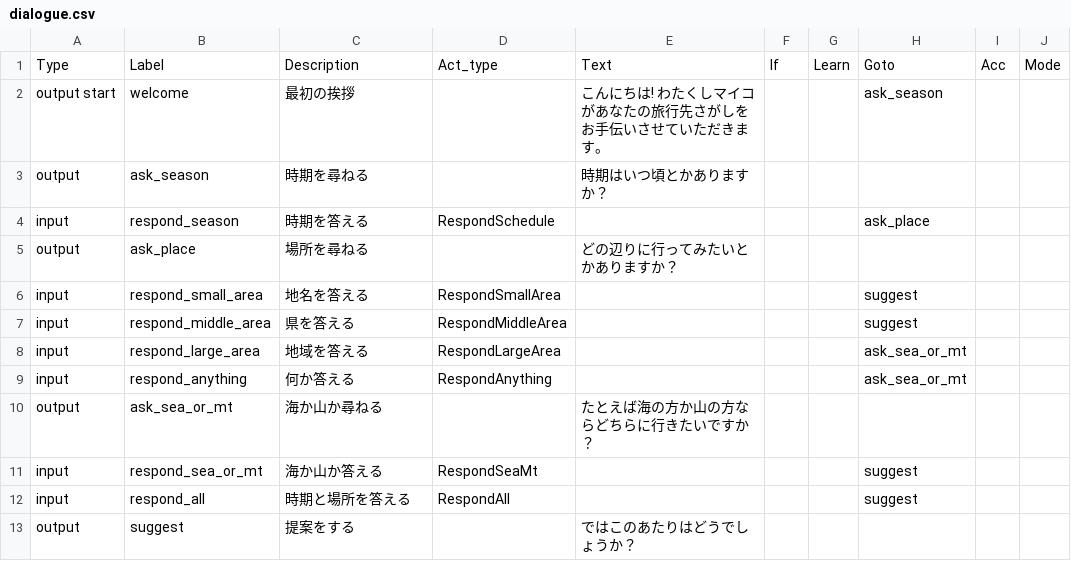
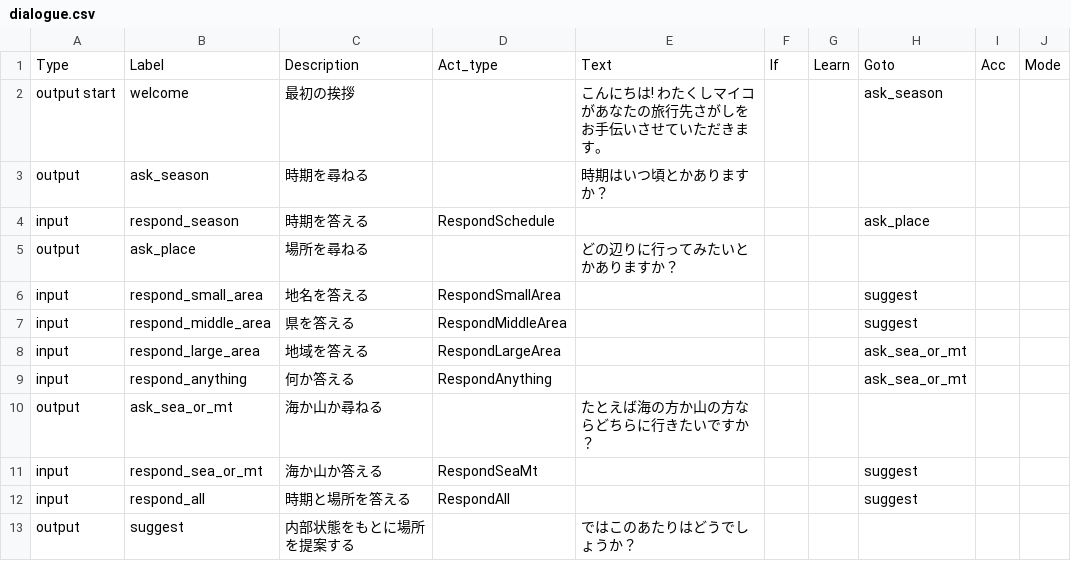
Before and after one commit to chagge/TravelBot, a CSV file: dialogue_system/knowledge/dialogue.csv (was dialogue_system/dialogue.csv), drawn as a sheet.

Commit message:
move knowledge files into knowledge directory

```diff
--- a/dialogue_system/dialogue.csv
+++ b/dialogue_system/knowledge/dialogue.csv
@@ -12,2 +12,2 @@ input,respond_sea_or_mt,海か山か答える,RespondSeaMt,,,,suggest,,
 input,respond_all,時期と場所を答える,RespondAll,,,,suggest,,
-output,suggest,提案をする,,ではこのあたりはどうでしょうか？,,,,,
+output,suggest,内部状態をもとに場所を提案する,,ではこのあたりはどうでしょうか？,,,,,
```
Also changed, not shown: 5 other files.
